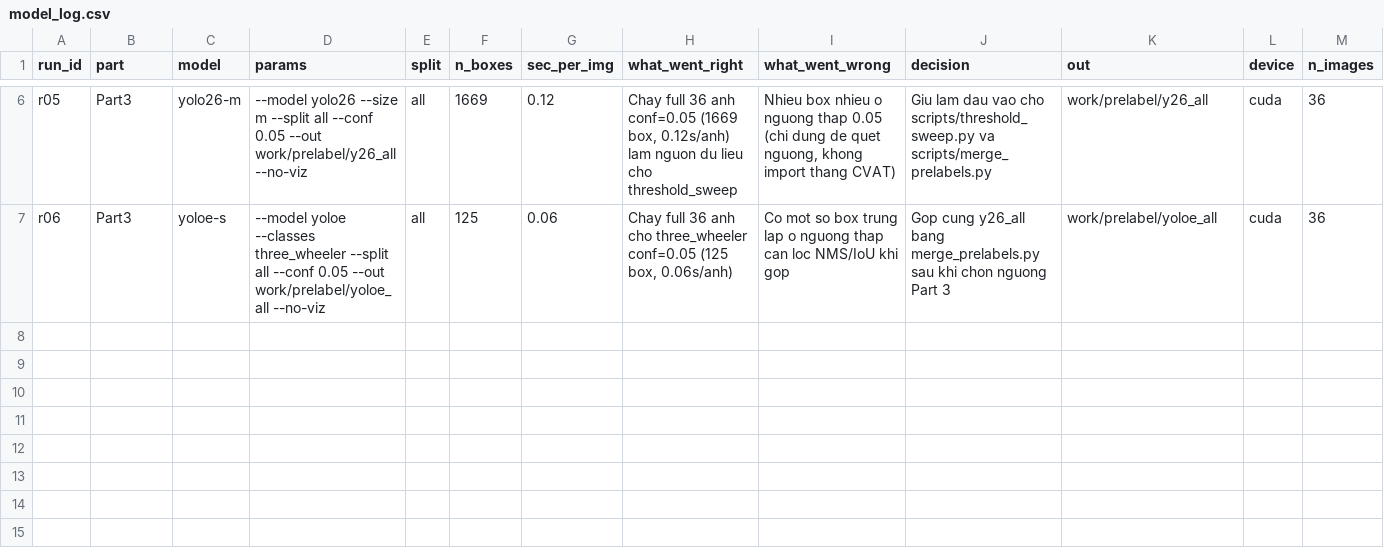
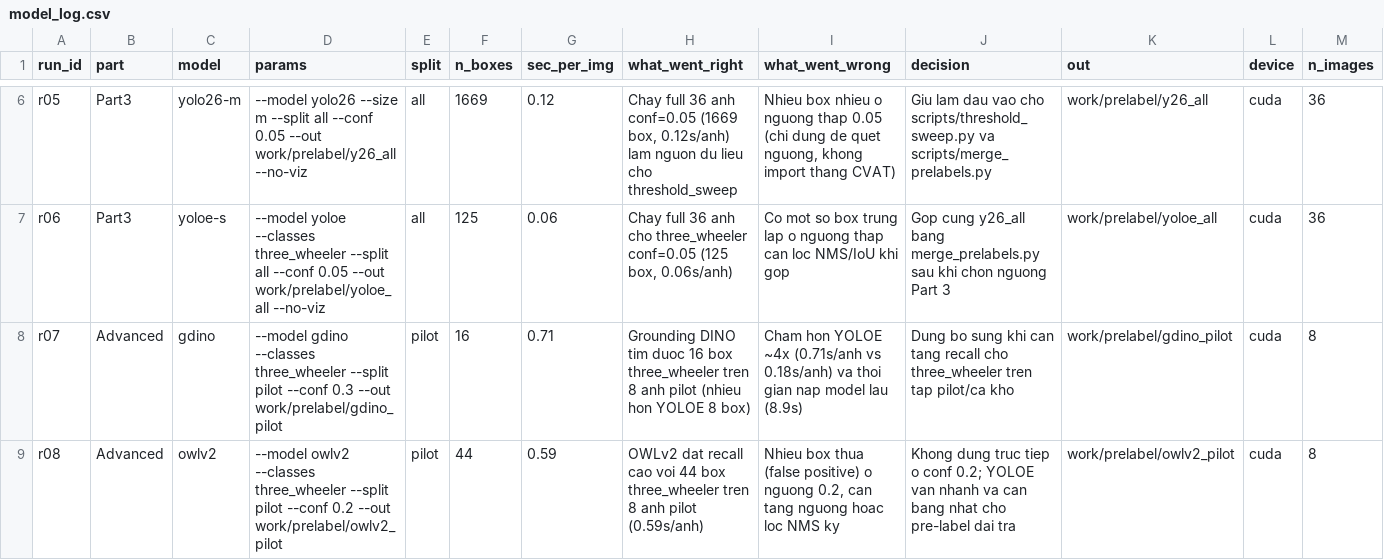
Before and after one commit to ldmanh610/K5-L23-DAY08-2A202603155-LuongDucManh-AIPrelabel, a CSV file: submission/model_log.csv, drawn as a sheet; only a part is shown, gaps mark what is left out; rows hold the shown columns only; the diff names each change by its address in the sheet, - before the commit and + after, or states it on an @@ line.

Commit message:
Add advanced open-vocab comparison (Grounding DINO, OWLv2 vs YOLOE)

```diff
--- a/submission/model_log.csv
+++ b/submission/model_log.csv
+row 8: r07 | Advanced | gdino | --model gdino --classes three_wheeler --split pilot --conf 0.3 --out work/prelabel/gdino_pilot | pilot | 16 | 0.71 | Grounding DINO tim duoc 16 box three_wheeler tren 8 anh pilot (nhieu hon YOLOE 8 box) | Cham hon YOLOE ~4x (0.71s/anh vs 0.18s/anh) va thoi gian nap model lau (8.9s) | Dung bo sung khi can tang recall cho three_wheeler tren tap pilot/ca kho | work/prelabel/gdino_pilot | cuda | 8
+row 9: r08 | Advanced | owlv2 | --model owlv2 --classes three_wheeler --split pilot --conf 0.2 --out work/prelabel/owlv2_pilot | pilot | 44 | 0.59 | OWLv2 dat recall cao voi 44 box three_wheeler tren 8 anh pilot (0.59s/anh) | Nhieu box thua (false positive) o nguong 0.2, can tang nguong hoac loc NMS ky | Khong dung truc tiep o conf 0.2; YOLOE van nhanh va can bang nhat cho pre-label dai tra | work/prelabel/owlv2_pilot | cuda | 8
```
Also changed, not shown: 1 other file.
